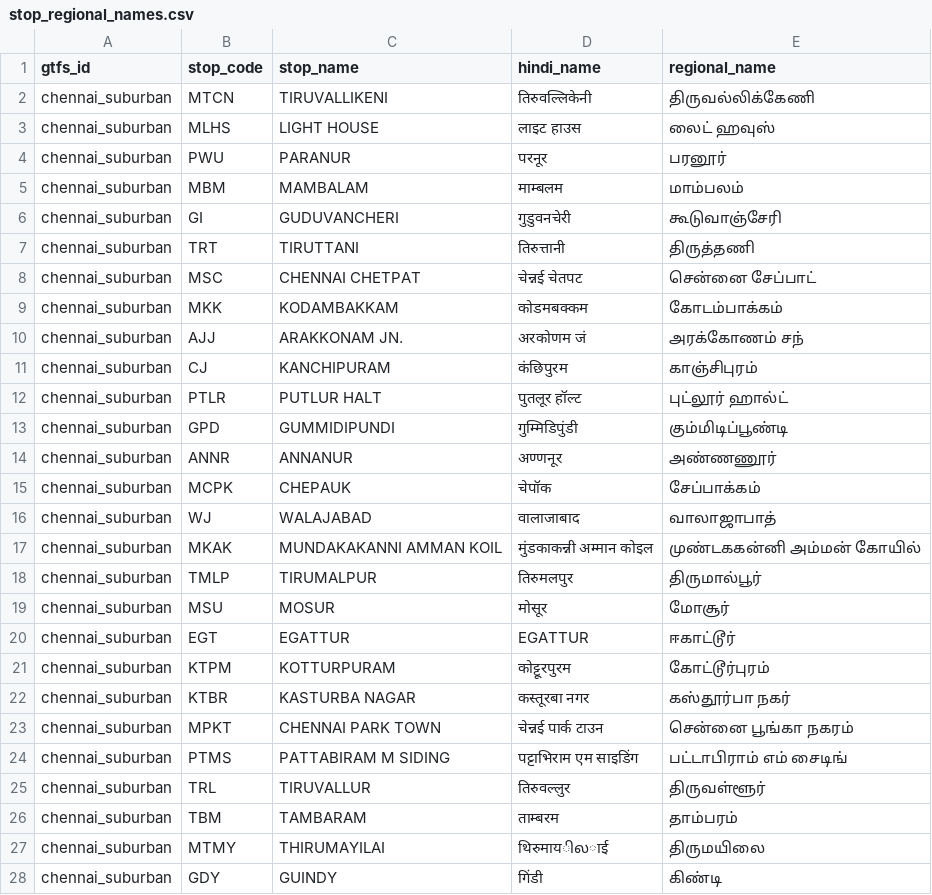
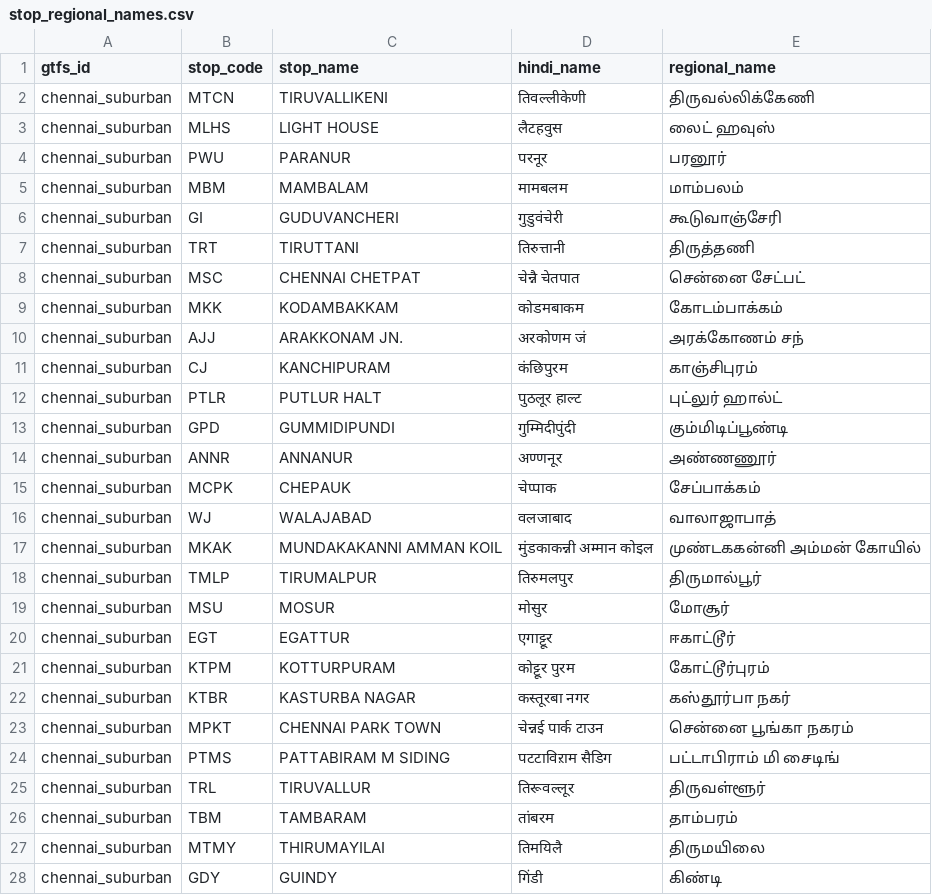
Before and after one commit to nammayatri/gtfs-inmemory-server-rust, a CSV file: assets/stop_regional_names.csv, drawn as a sheet; only a part is shown; the diff covers the shown part only.

Commit message:
fix/suburban-stop-spellings

```diff
--- a/assets/stop_regional_names.csv
+++ b/assets/stop_regional_names.csv
@@ -1,28 +1,28 @@
 gtfs_id,stop_code,stop_name,hindi_name,regional_name
-chennai_suburban,MTCN,TIRUVALLIKENI,तिरुवल्लिकेनी,திருவல்லிக்கேணி
-chennai_suburban,MLHS,LIGHT HOUSE,लाइट हाउस,லைட் ஹவுஸ்
+chennai_suburban,MTCN,TIRUVALLIKENI,तिवल्लीकेणी,திருவல்லிக்கேணி
+chennai_suburban,MLHS,LIGHT HOUSE,लैटहवुस,லைட் ஹவுஸ்
 chennai_suburban,PWU,PARANUR,परनूर,பரனூர்
-chennai_suburban,MBM,MAMBALAM,माम्बलम,மாம்பலம்
-chennai_suburban,GI,GUDUVANCHERI,गुडुवनचेरी,கூடுவாஞ்சேரி
+chennai_suburban,MBM,MAMBALAM,मामबलम,மாம்பலம்
+chennai_suburban,GI,GUDUVANCHERI,गुडुवंचेरी,கூடுவாஞ்சேரி
 chennai_suburban,TRT,TIRUTTANI,तिरुत्तानी,திருத்தணி
-chennai_suburban,MSC,CHENNAI CHETPAT,चेन्नई चेतपट,சென்னை சேப்பாட்
-chennai_suburban,MKK,KODAMBAKKAM,कोडमबक्कम,கோடம்பாக்கம்
+chennai_suburban,MSC,CHENNAI CHETPAT,चेन्नै चेतपात,சென்னை சேட்பட்
+chennai_suburban,MKK,KODAMBAKKAM,कोडमबाकम,கோடம்பாக்கம்
 chennai_suburban,AJJ,ARAKKONAM JN.,अरकोणम जं,அரக்கோணம் சந்
 chennai_suburban,CJ,KANCHIPURAM,कंछिपुरम,காஞ்சிபுரம்
-chennai_suburban,PTLR,PUTLUR HALT,पुतलूर हॉल्ट,புட்லூர் ஹால்ட்
-chennai_suburban,GPD,GUMMIDIPUNDI,गुम्मिडिपुंडी,கும்மிடிப்பூண்டி
+chennai_suburban,PTLR,PUTLUR HALT,पुठलूर हाल्ट,புட்லுர் ஹால்ட்
+chennai_suburban,GPD,GUMMIDIPUNDI,गुम्मिदीपुंदी,கும்மிடிப்பூண்டி
 chennai_suburban,ANNR,ANNANUR,अण्णनूर,அண்ணணூர்
-chennai_suburban,MCPK,CHEPAUK,चेपॉक,சேப்பாக்கம்
-chennai_suburban,WJ,WALAJABAD,वालाजाबाद,வாலாஜாபாத்
+chennai_suburban,MCPK,CHEPAUK,चेप्पाक,சேப்பாக்கம்
+chennai_suburban,WJ,WALAJABAD,वलजाबाद,வாலாஜாபாத்
 chennai_suburban,MKAK,MUNDAKAKANNI AMMAN KOIL,मुंडकाकन्नी अम्मान कोइल,முண்டககன்னி அம்மன் கோயில்
 chennai_suburban,TMLP,TIRUMALPUR,तिरुमलपुर,திருமால்பூர்
-chennai_suburban,MSU,MOSUR,मोसूर,மோசூர்
-chennai_suburban,EGT,EGATTUR,EGATTUR,ஈகாட்டூர்
-chennai_suburban,KTPM,KOTTURPURAM,कोट्टूरपुरम,கோட்டூர்புரம்
+chennai_suburban,MSU,MOSUR,मोसुर,மோசூர்
+chennai_suburban,EGT,EGATTUR,एगाट्टूर,ஈகாட்டூர்
+chennai_suburban,KTPM,KOTTURPURAM,कोट्टूर पुरम,கோட்டூர்புரம்
 chennai_suburban,KTBR,KASTURBA NAGAR,कस्तूरबा नगर,கஸ்தூர்பா நகர்
 chennai_suburban,MPKT,CHENNAI PARK TOWN,चेन्नई पार्क टाउन,சென்னை பூங்கா நகரம்
-chennai_suburban,PTMS,PATTABIRAM M SIDING,पट्टाभिराम एम साइडिंग,பட்டாபிராம் எம் சைடிங்
-chennai_suburban,TRL,TIRUVALLUR,तिरुवल्लुर,திருவள்ளூர்
-chennai_suburban,TBM,TAMBARAM,ताम्बरम,தாம்பரம்
-chennai_suburban,MTMY,THIRUMAYILAI,थिरुमायிலाई,திருமயிலை
+chennai_suburban,PTMS,PATTABIRAM M SIDING,पटटाविऱाम सैडिग,பட்டாபிராம் மி சைடிங்
+chennai_suburban,TRL,TIRUVALLUR,तिरूवल्लूर,திருவள்ளூர்
+chennai_suburban,TBM,TAMBARAM,तांबरम,தாம்பரம்
+chennai_suburban,MTMY,THIRUMAYILAI,तिमयिलै,திருமயிலை
 chennai_suburban,GDY,GUINDY,गिंडी,கிண்டி
```
Also changed, not shown: 81 edited cells elsewhere in this file.
